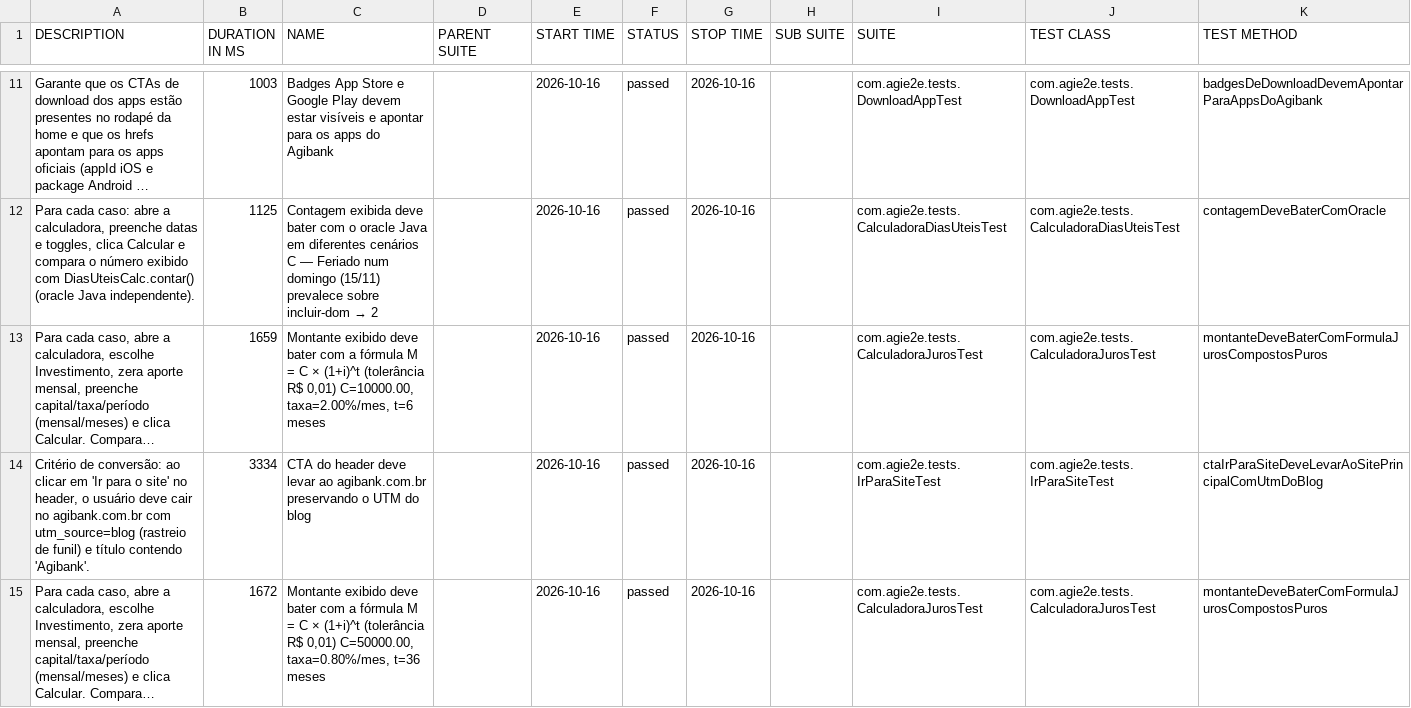
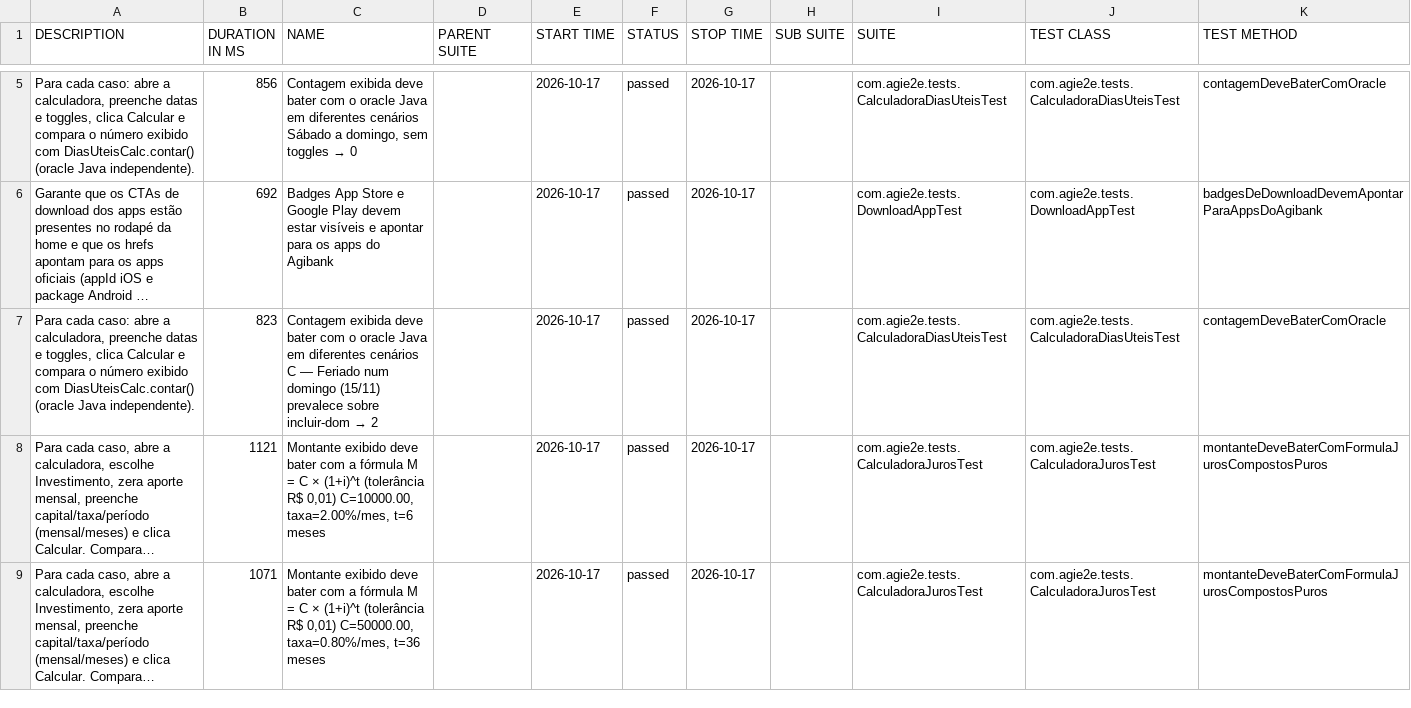
Before and after one commit to silasmarques/agi-e2e, a CSV file: data/suites.csv, drawn as a sheet; only a part is shown, gaps mark what is left out; long unchanged cells end in …; removed rows and columns are numbered as before the commit, all else as after; the diff covers the shown part only; the diff names each change by its address in the sheet, - before the commit and + after, or states it on an @@ line.

```diff
--- a/data/suites.csv
+++ b/data/suites.csv
+row 5: Para cada caso: abre a calculadora, preenche datas e toggles, clica Calcular e compara o número exibido com DiasUteisCalc.contar() (oracle Java independente). | 856 | Contagem exibida deve bater com o oracle Java em diferentes cenários Sábado a domingo, sem toggles → 0 |  | 2026-10-17 | passed | 2026-10-17 |  | com.agie2e.tests.CalculadoraDiasUteisTest | com.agie2e.tests.CalculadoraDiasUteisTest | contagemDeveBaterComOracle
-B6 (DURATION IN MS): 1003
+B6 (DURATION IN MS): 692
-E6:E8 (START TIME): 2026-10-16
+E6:E8 (START TIME): 2026-10-17
-G6:G8 (STOP TIME): 2026-10-16
+G6:G8 (STOP TIME): 2026-10-17
-B7 (DURATION IN MS): 1125
+B7 (DURATION IN MS): 823
-B8 (DURATION IN MS): 1659
+B8 (DURATION IN MS): 1121
-row 14: Critério de conversão: ao clicar em 'Ir para o site' no header, o usuário deve cair no agibank.com.br com utm_source=blog (rastreio de funil) e título contendo 'Agibank'. | 3334 | CTA do header deve levar ao agibank.com.br preservando o UTM do blog |  | 2026-10-16 | passed | 2026-10-16 |  | com.agie2e.tests.IrParaSiteTest | com.agie2e.tests.IrParaSiteTest | ctaIrParaSiteDeveLevarAoSitePrincipalComUtmDoBlog
-B9 (DURATION IN MS): 1672
+B9 (DURATION IN MS): 1071
-E9 (START TIME): 2026-10-16
+E9 (START TIME): 2026-10-17
-G9 (STOP TIME): 2026-10-16
+G9 (STOP TIME): 2026-10-17
```
Also changed, not shown: 7 added rows, 7 removed rows and 16 edited cells elsewhere in this file, data/behaviors.csv, 48 other files.
